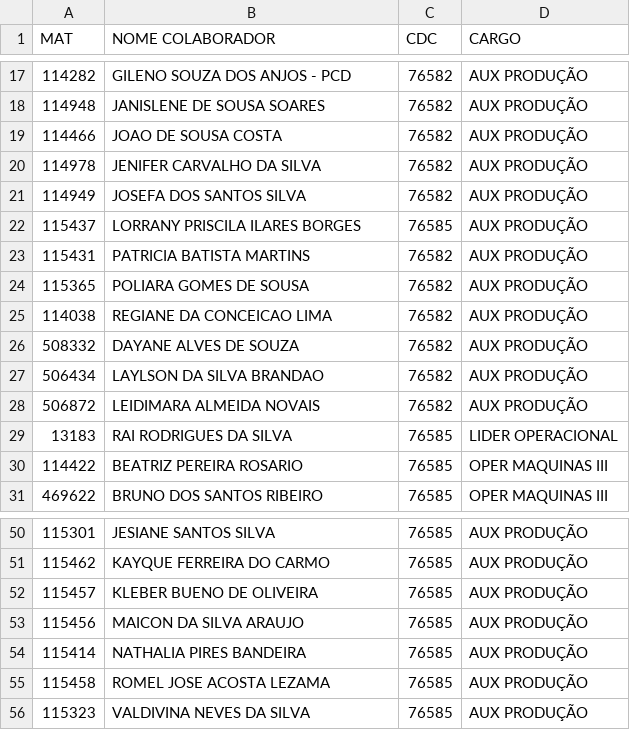
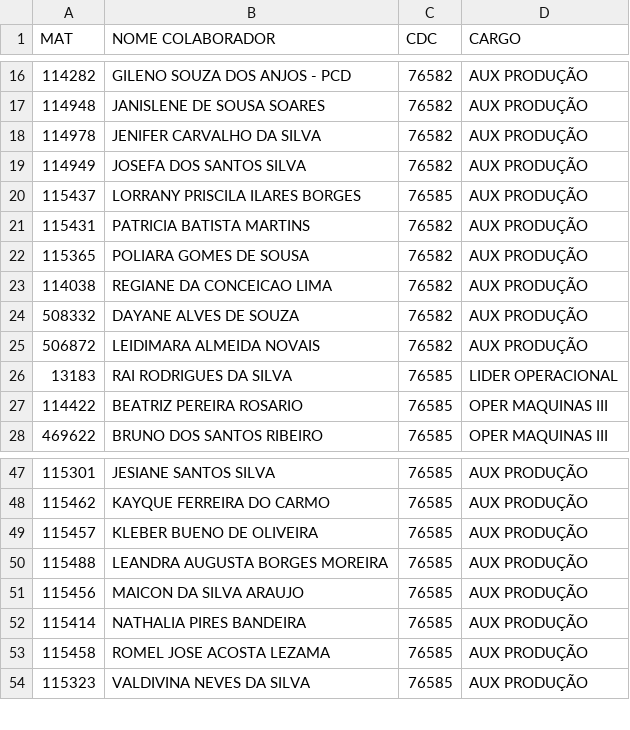
Before and after one commit to James-Johny/yavos, a CSV file: listanomes.csv, drawn as a sheet; only a part is shown, gaps mark what is left out; the diff covers the shown part only.

```diff
--- a/listanomes.csv
+++ b/listanomes.csv
@@ -18,3 +17,2 @@
 114948;JANISLENE DE SOUSA SOARES;76582;AUX PRODUÇÃO
-114466;JOAO DE SOUSA COSTA;76582;AUX PRODUÇÃO
 114978;JENIFER CARVALHO DA SILVA;76582;AUX PRODUÇÃO
@@ -26,3 +24,2 @@
 508332;DAYANE ALVES DE SOUZA;76582;AUX PRODUÇÃO
-506434;LAYLSON DA SILVA BRANDAO;76582;AUX PRODUÇÃO
 506872;LEIDIMARA ALMEIDA NOVAIS;76582;AUX PRODUÇÃO
@@ -52,2 +49,3 @@
 115457;KLEBER BUENO DE OLIVEIRA;76585;AUX PRODUÇÃO
+115488;LEANDRA AUGUSTA BORGES MOREIRA;76585;AUX PRODUÇÃO
 115456;MAICON DA SILVA ARAUJO;76585;AUX PRODUÇÃO
```
Also changed, not shown: 4 added rows, 6 removed rows and 2 edited cells elsewhere in this file, 1 other file.
